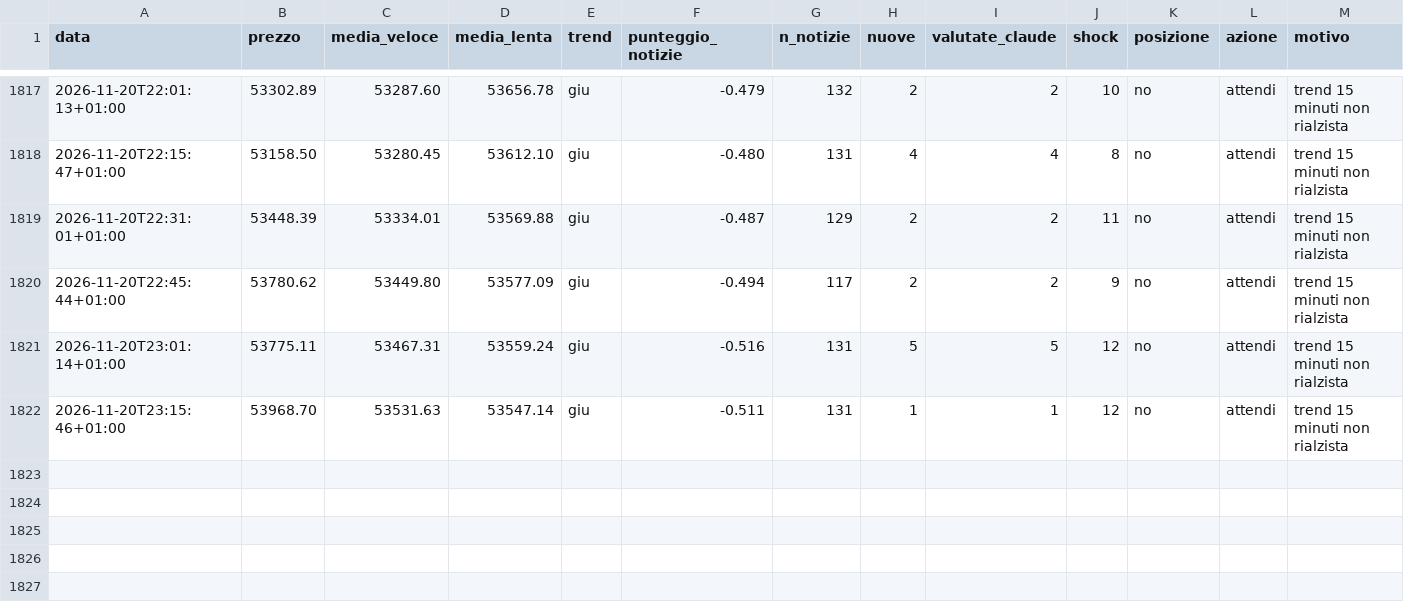
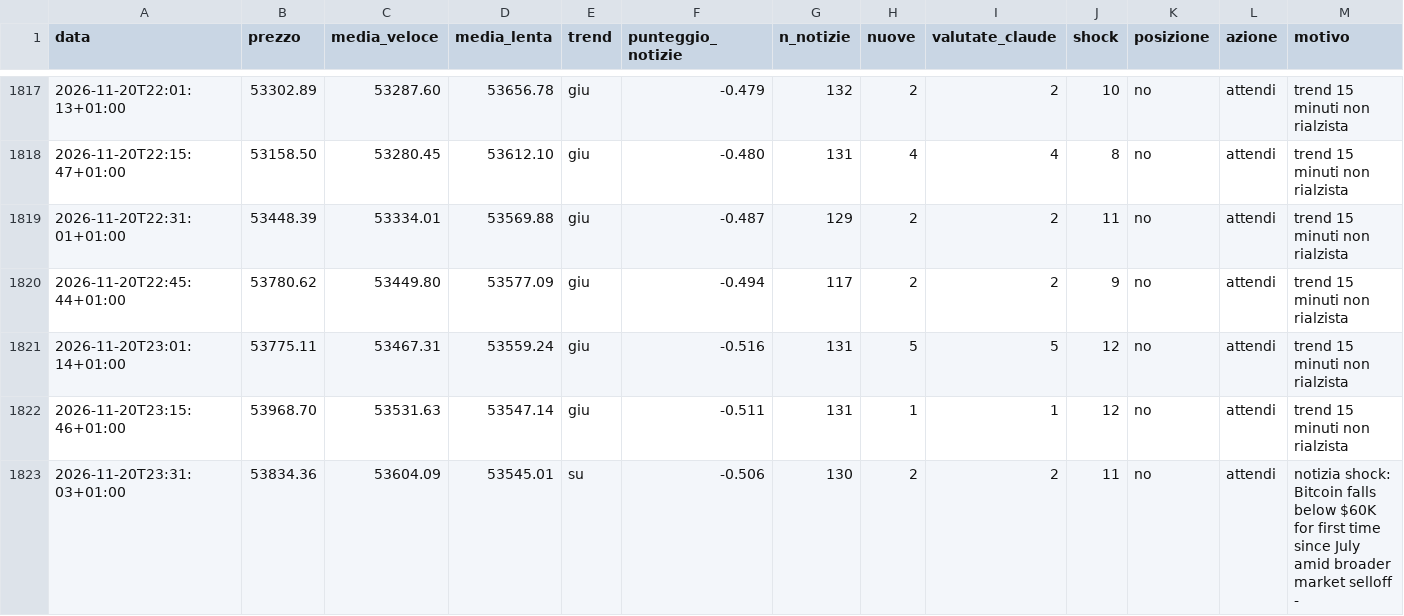
Before and after one commit to Van3d-max/sol-sentinel-, a CSV file: decisioni_btc_veloce.csv, drawn as a sheet; only a part is shown, gaps mark what is left out; rows hold the shown columns only; the diff names each change by its address in the sheet, - before the commit and + after, or states it on an @@ line.

```diff
--- a/decisioni_btc_veloce.csv
+++ b/decisioni_btc_veloce.csv
+row 1823: 2026-11-20T23:31:03+01:00 | 53834.36 | 53604.09 | 53545.01 | su | -0.506 | 130 | 2 | 2 | 11 | no | attendi | notizia shock: Bitcoin falls below $60K for first time since July amid broader market selloff -
```
Also changed, not shown: decisioni_eth_veloce.csv, decisioni_shib_veloce.csv, 10 other files.
